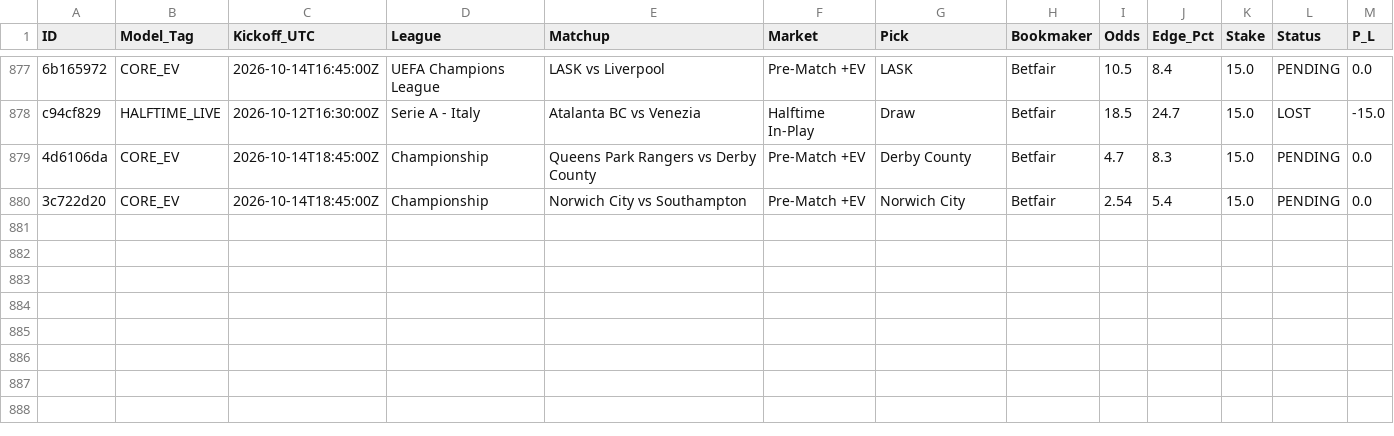
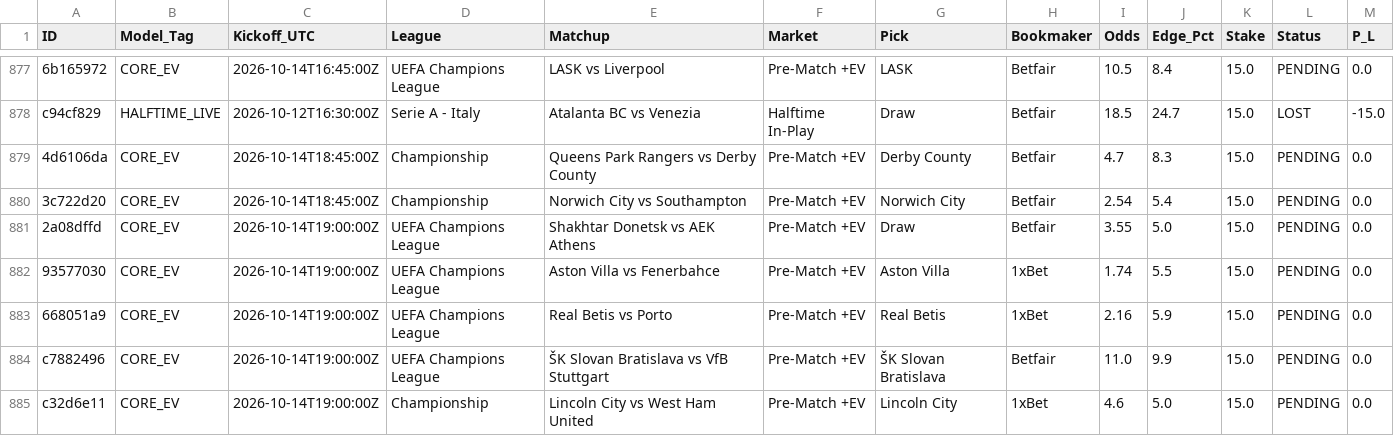
Before and after one commit to Potznit/Ai-terminal, a CSV file: paper_trades.csv, drawn as a sheet; only a part is shown, gaps mark what is left out.

Commit message:
Automated paper_trades sync [skip ci] [skip railway]

```diff
--- a/paper_trades.csv
+++ b/paper_trades.csv
@@ -880 +880,6 @@ c94cf829,HALFTIME_LIVE,2026-10-12T16:30:00Z,Serie A - Italy,Atalanta BC vs Venez
 3c722d20,CORE_EV,2026-10-14T18:45:00Z,Championship,Norwich City vs Southampton,Pre-Match +EV,Norwich City,Betfair,2.54,5.4,15.0,PENDING,0.0
+2a08dffd,CORE_EV,2026-10-14T19:00:00Z,UEFA Champions League,Shakhtar Donetsk vs AEK Athens,Pre-Match +EV,Draw,Betfair,3.55,5.0,15.0,PENDING,0.0
+93577030,CORE_EV,2026-10-14T19:00:00Z,UEFA Champions League,Aston Villa vs Fenerbahce,Pre-Match +EV,Aston Villa,1xBet,1.74,5.5,15.0,PENDING,0.0
+668051a9,CORE_EV,2026-10-14T19:00:00Z,UEFA Champions League,Real Betis vs Porto,Pre-Match +EV,Real Betis,1xBet,2.16,5.9,15.0,PENDING,0.0
+c7882496,CORE_EV,2026-10-14T19:00:00Z,UEFA Champions League,ŠK Slovan Bratislava vs VfB Stuttgart,Pre-Match +EV,ŠK Slovan Bratislava,Betfair,11.0,9.9,15.0,PENDING,0.0
+c32d6e11,CORE_EV,2026-10-14T19:00:00Z,Championship,Lincoln City vs West Ham United,Pre-Match +EV,Lincoln City,1xBet,4.6,5.0,15.0,PENDING,0.0
```
